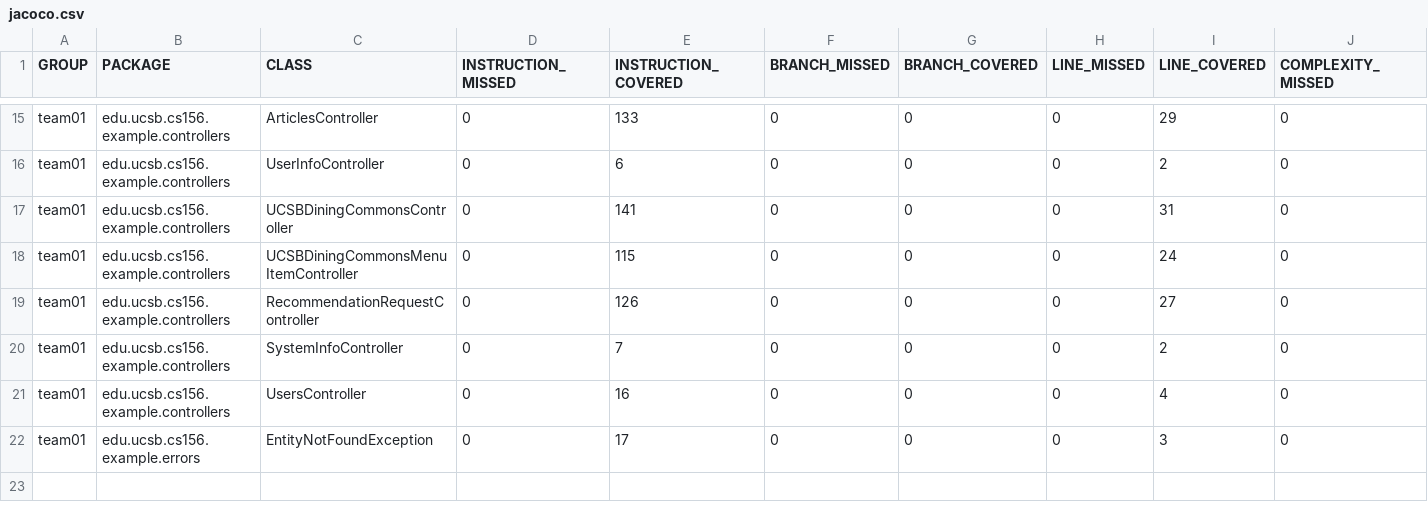
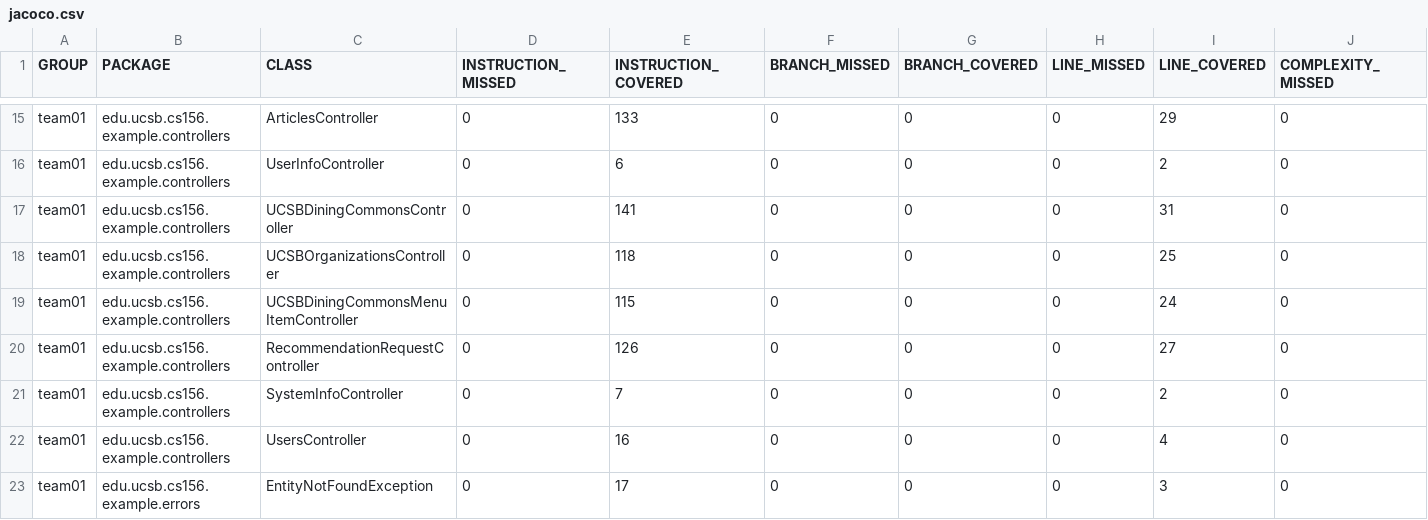
Before and after one commit to ucsb-cs156-s25/team02-s25-04, a CSV file: prs/92/jacoco/jacoco.csv, drawn as a sheet; only a part is shown, gaps mark what is left out; rows hold the shown columns only; the diff names each change by its address in the sheet, - before the commit and + after, or states it on an @@ line.

Commit message:
Deploying to gh-pages from @ ucsb-cs156-s25/team02-s25-04@b9a01c3dda6cf246a55ec10e70dc1e2a21cd3d2a 🚀

```diff
--- a/prs/92/jacoco/jacoco.csv
+++ b/prs/92/jacoco/jacoco.csv
+row 18: team01 | edu.ucsb.cs156.example.controllers | UCSBOrganizationsController | 0 | 118 | 0 | 0 | 0 | 25 | 0
```
Also changed, not shown: 7 other files.
